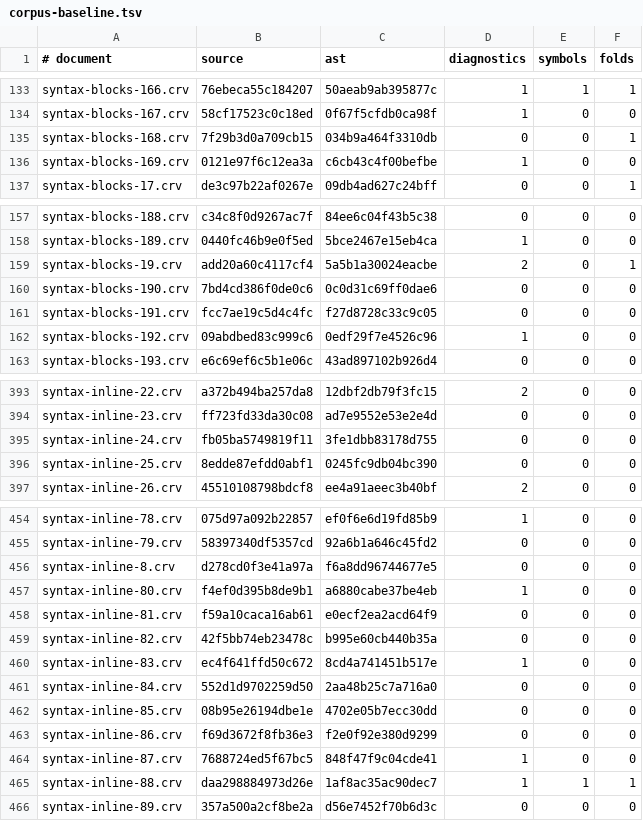
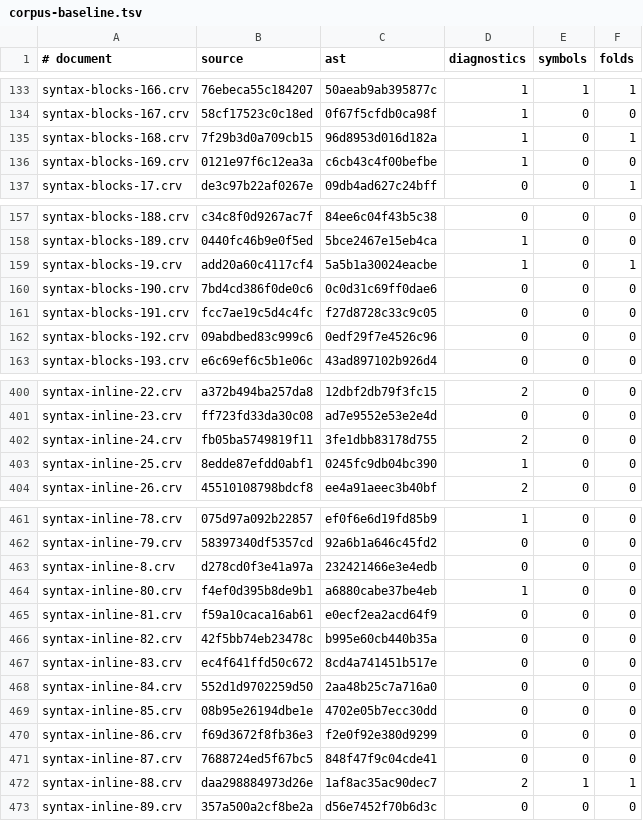
Before and after one commit to markup-carve/vscode-carve, a TSV file: tools/corpus-baseline.tsv, drawn as a sheet; only a part is shown, gaps mark what is left out; the diff covers the shown part only.

```diff
--- a/tools/corpus-baseline.tsv
+++ b/tools/corpus-baseline.tsv
@@ -134,3 +134,3 @@ syntax-blocks-166.crv	76ebeca55c184207	50aeab9ab395877c	1	1	1
 syntax-blocks-167.crv	58cf17523c0c18ed	0f67f5cfdb0ca98f	1	0	0
-syntax-blocks-168.crv	7f29b3d0a709cb15	034b9a464f3310db	0	0	1
+syntax-blocks-168.crv	7f29b3d0a709cb15	96d8953d016d182a	1	0	1
 syntax-blocks-169.crv	0121e97f6c12ea3a	c6cb43c4f00befbe	1	0	0
@@ -158,6 +158,6 @@ syntax-blocks-188.crv	c34c8f0d9267ac7f	84ee6c04f43b5c38	0	0	0
 syntax-blocks-189.crv	0440fc46b9e0f5ed	5bce2467e15eb4ca	1	0	0
-syntax-blocks-19.crv	add20a60c4117cf4	5a5b1a30024eacbe	2	0	1
+syntax-blocks-19.crv	add20a60c4117cf4	5a5b1a30024eacbe	1	0	1
 syntax-blocks-190.crv	7bd4cd386f0de0c6	0c0d31c69ff0dae6	0	0	0
 syntax-blocks-191.crv	fcc7ae19c5d4c4fc	f27d8728c33c9c05	0	0	0
-syntax-blocks-192.crv	09abdbed83c999c6	0edf29f7e4526c96	1	0	0
+syntax-blocks-192.crv	09abdbed83c999c6	0edf29f7e4526c96	0	0	0
 syntax-blocks-193.crv	e6c69ef6c5b1e06c	43ad897102b926d4	0	0	0
@@ -394,4 +401,4 @@ syntax-inline-22.crv	a372b494ba257da8	12dbf2db79f3fc15	2	0	0
 syntax-inline-23.crv	ff723fd33da30c08	ad7e9552e53e2e4d	0	0	0
-syntax-inline-24.crv	fb05ba5749819f11	3fe1dbb83178d755	0	0	0
-syntax-inline-25.crv	8edde87efdd0abf1	0245fc9db04bc390	0	0	0
+syntax-inline-24.crv	fb05ba5749819f11	3fe1dbb83178d755	2	0	0
+syntax-inline-25.crv	8edde87efdd0abf1	0245fc9db04bc390	1	0	0
 syntax-inline-26.crv	45510108798bdcf8	ee4a91aeec3b40bf	2	0	0
@@ -455,3 +462,3 @@ syntax-inline-78.crv	075d97a092b22857	ef0f6e6d19fd85b9	1	0	0
 syntax-inline-79.crv	58397340df5357cd	92a6b1a646c45fd2	0	0	0
-syntax-inline-8.crv	d278cd0f3e41a97a	f6a8dd96744677e5	0	0	0
+syntax-inline-8.crv	d278cd0f3e41a97a	232421466e3e4edb	0	0	0
 syntax-inline-80.crv	f4ef0d395b8de9b1	a6880cabe37be4eb	1	0	0
@@ -459,3 +466,3 @@ syntax-inline-81.crv	f59a10caca16ab61	e0ecf2ea2acd64f9	0	0	0
 syntax-inline-82.crv	42f5bb74eb23478c	b995e60cb440b35a	0	0	0
-syntax-inline-83.crv	ec4f641ffd50c672	8cd4a741451b517e	1	0	0
+syntax-inline-83.crv	ec4f641ffd50c672	8cd4a741451b517e	0	0	0
 syntax-inline-84.crv	552d1d9702259d50	2aa48b25c7a716a0	0	0	0
@@ -463,4 +470,4 @@ syntax-inline-85.crv	08b95e26194dbe1e	4702e05b7ecc30dd	0	0	0
 syntax-inline-86.crv	f69d3672f8fb36e3	f2e0f92e380d9299	0	0	0
-syntax-inline-87.crv	7688724ed5f67bc5	848f47f9c04cde41	1	0	0
-syntax-inline-88.crv	daa298884973d26e	1af8ac35ac90dec7	1	1	1
+syntax-inline-87.crv	7688724ed5f67bc5	848f47f9c04cde41	0	0	0
+syntax-inline-88.crv	daa298884973d26e	1af8ac35ac90dec7	2	1	1
 syntax-inline-89.crv	357a500a2cf8be2a	d56e7452f70b6d3c	0	0	0
```
Also changed, not shown: 7 added rows and 20 edited cells elsewhere in this file, 24 other files.
